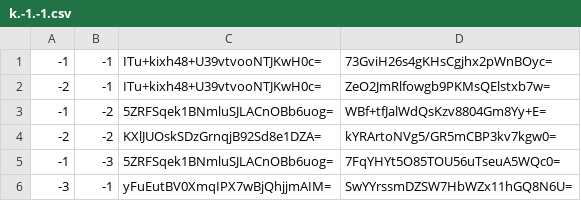
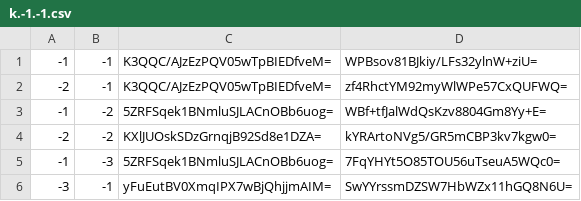
Before and after one commit to GrimCraftMaps/Escapism_Nether, a CSV file: tiles/zoom.-2/metadata/k.-1.-1.csv, drawn as a sheet.

```diff
--- a/tiles/zoom.-2/metadata/k.-1.-1.csv
+++ b/tiles/zoom.-2/metadata/k.-1.-1.csv
@@ -1,3 +1,3 @@
--1,-1,ITu+kixh48+U39vtvooNTJKwH0c=,73GviH26s4gKHsCgjhx2pWnBOyc=
--2,-1,ITu+kixh48+U39vtvooNTJKwH0c=,ZeO2JmRlfowgb9PKMsQElstxb7w=
+-1,-1,K3QQC/AJzEzPQV05wTpBIEDfveM=,WPBsov81BJkiy/LFs32ylnW+ziU=
+-2,-1,K3QQC/AJzEzPQV05wTpBIEDfveM=,zf4RhctYM92myWlWPe57CxQUFWQ=
 -1,-2,5ZRFSqek1BNmluSJLACnOBb6uog=,WBf+tfJalWdQsKzv8804Gm8Yy+E=
```
Also changed, not shown: tiles/zoom.-1/metadata/k.-1.-1.csv, tiles/zoom.0/metadata/k.-1.-1.csv, 19 other files.
